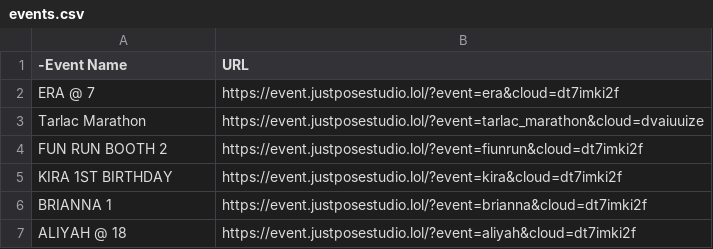
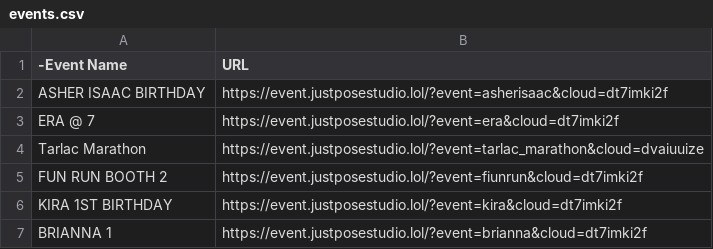
Before and after one commit to sirnichemotivation-rgb/events-landingpage, a CSV file: events.csv, drawn as a sheet; only a part is shown; the shorter side is filled out with more unchanged rows; the diff names each change by its address in the sheet, - before the commit and + after, or states it on an @@ line.

Commit message:
Update events.csv

```diff
--- a/events.csv
+++ b/events.csv
+row 2: ASHER ISAAC BIRTHDAY | https://event.justposestudio.lol/?event=asherisaac&cloud=dt7imki2f
```
